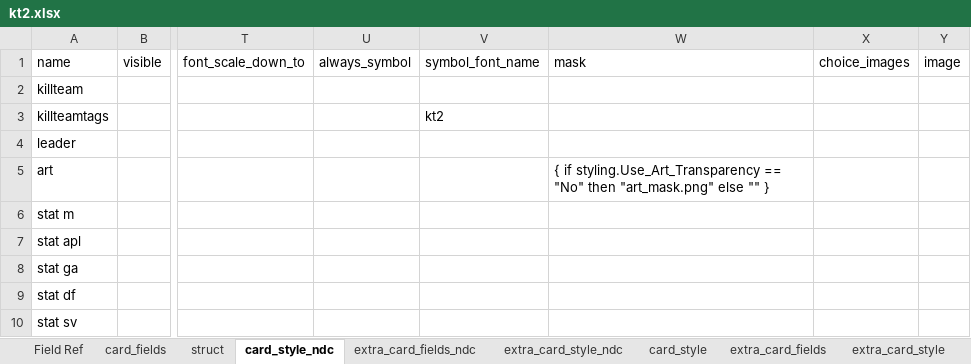
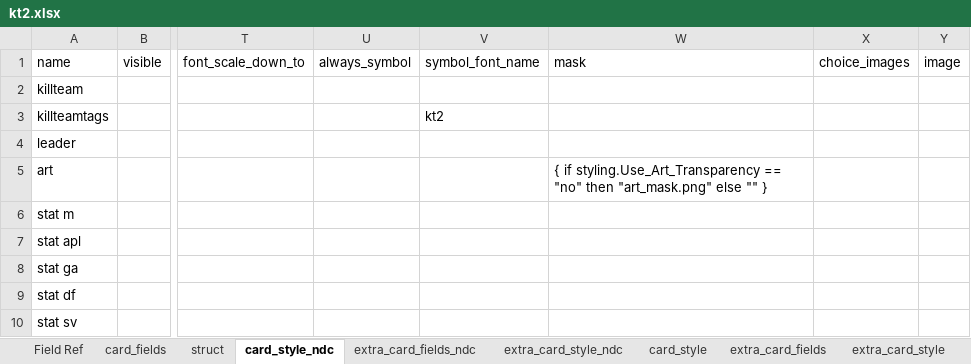
Before and after one commit to Danurai/kt2.mse, an Excel workbook: mse-set_creation/kt2.xlsx, sheet card_style_ndc, drawn as a sheet; only a part is shown, gaps mark what is left out; values as stored, in another font and other column widths than the file's, no borders; the diff names each change by its address in the sheet, - before the commit and + after, or states it on an @@ line.

Commit message:
Add files via upload

```diff
--- a/mse-set_creation/kt2.xlsx (sheet card_style_ndc)
+++ b/mse-set_creation/kt2.xlsx (sheet card_style_ndc)
-W5 (mask): …styling.Use_Art_Transparency == "No" then "art_mask.png"…
+W5 (mask): …styling.Use_Art_Transparency == "no" then "art_mask.png"…
```
